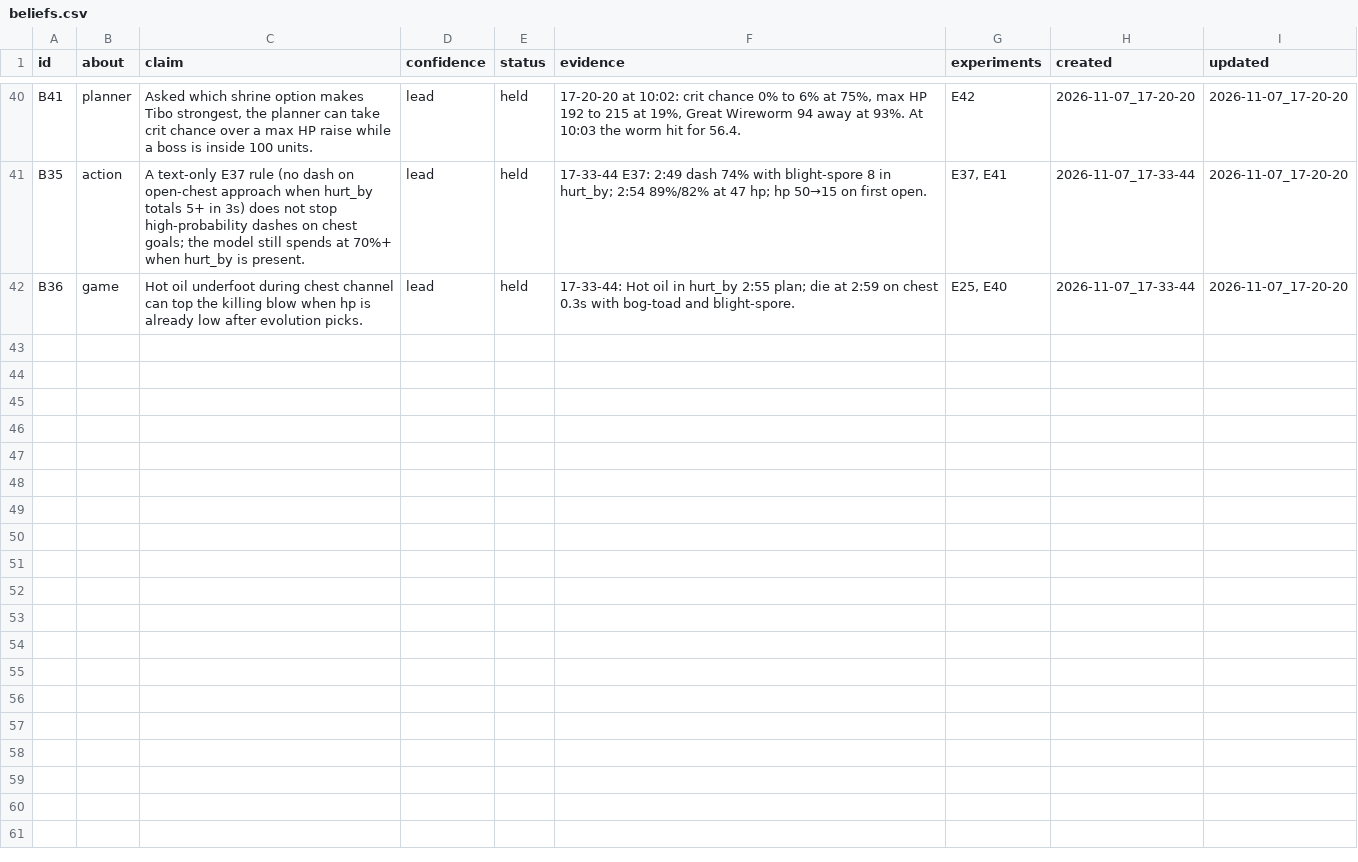
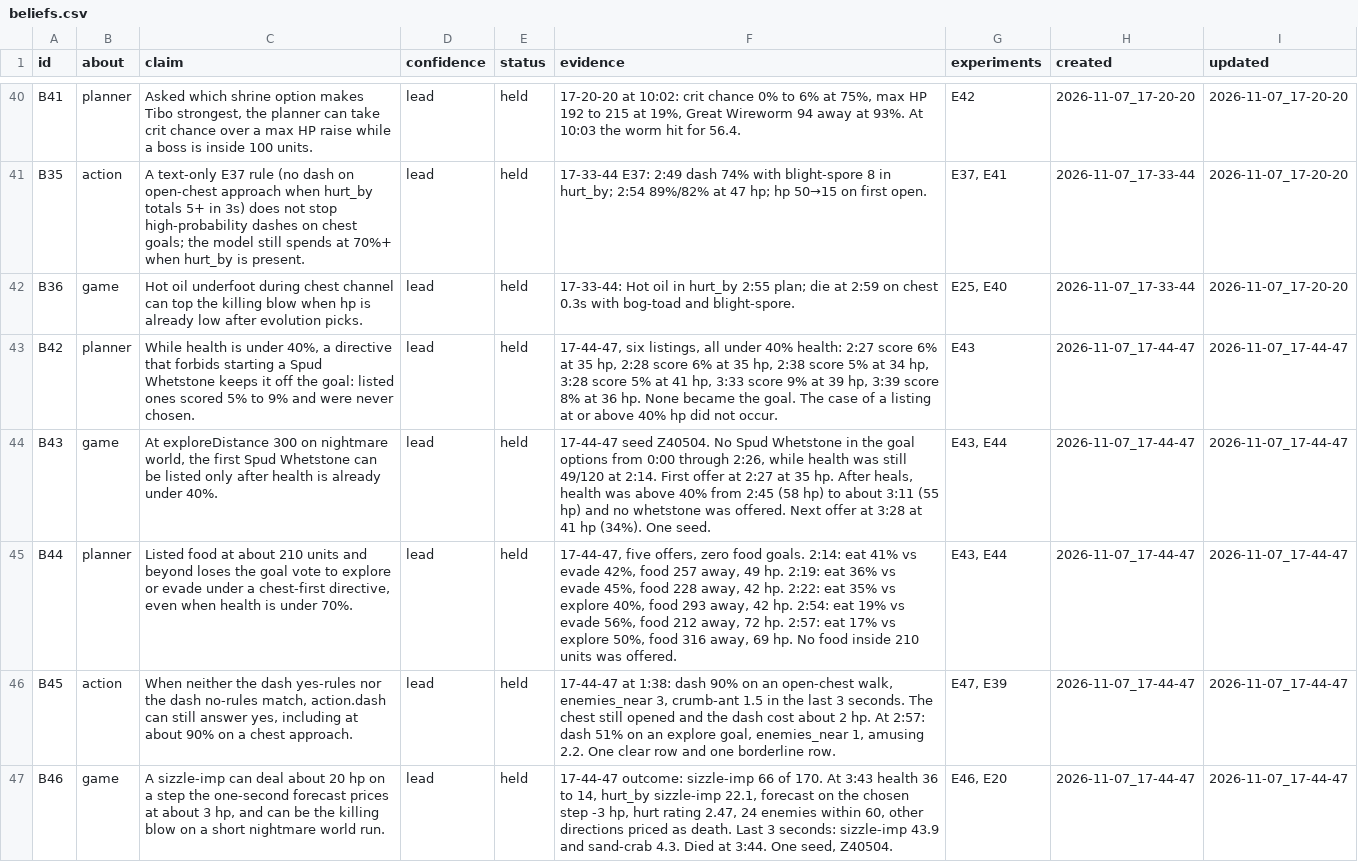
Before and after one commit to smirea/tibobit, a CSV file: gameplay/beliefs.csv, drawn as a sheet; only a part is shown, gaps mark what is left out; the diff covers the shown part only.

Commit message:
docs(gameplay): grok reviews the 2026-11-07 17:44 run, lived 3:44, testing E43
This run tested E43: charge the first listed Spud Whetstone before any chest while health is at least 40%, and do not start one under 40%. That case never appeared. No Spud Whetstone was offered from 0:00 through 2:26, while health was still 49/120 at 2:14, and every later offer was under 40% health, scored 5% to 9%, and was never the goal, so the channel never started and the weapon claim is untested. Two close chests did open, at 1:37 and 1:40, taking Root Spikes from 4/8 to 6/8. Food lost all five votes it was offered, Tibo died at 3:44 on nightmare-1 world seed Z40504, and sizzle-imp was 66 of 170 damage.

Co-Authored-By: stefan <steven.mirea@gmail.com>

```diff
--- a/gameplay/beliefs.csv
+++ b/gameplay/beliefs.csv
@@ -42 +42,6 @@ B35,action,A text-only E37 rule (no dash on open-chest approach when hurt_by tot
 B36,game,Hot oil underfoot during chest channel can top the killing blow when hp is already low after evolution picks.,lead,held,17-33-44: Hot oil in hurt_by 2:55 plan; die at 2:59 on chest 0.3s with bog-toad and blight-spore.,"E25, E40",2026-11-07_17-33-44,2026-11-07_17-20-20
+B42,planner,"While health is under 40%, a directive that forbids starting a Spud Whetstone keeps it off the goal: listed ones scored 5% to 9% and were never chosen.",lead,held,"17-44-47, six listings, all under 40% health: 2:27 score 6% at 35 hp, 2:28 score 6% at 35 hp, 2:38 score 5% at 34 hp, 3:28 score 5% at 41 hp, 3:33 score 9% at 39 hp, 3:39 score 8% at 36 hp. None became the goal. The case of a listing at or above 40% hp did not occur.",E43,2026-11-07_17-44-47,2026-11-07_17-44-47
+B43,game,"At exploreDistance 300 on nightmare world, the first Spud Whetstone can be listed only after health is already under 40%.",lead,held,"17-44-47 seed Z40504. No Spud Whetstone in the goal options from 0:00 through 2:26, while health was still 49/120 at 2:14. First offer at 2:27 at 35 hp. After heals, health was above 40% from 2:45 (58 hp) to about 3:11 (55 hp) and no whetstone was offered. Next offer at 3:28 at 41 hp (34%). One seed.","E43, E44",2026-11-07_17-44-47,2026-11-07_17-44-47
+B44,planner,"Listed food at about 210 units and beyond loses the goal vote to explore or evade under a chest-first directive, even when health is under 70%.",lead,held,"17-44-47, five offers, zero food goals. 2:14: eat 41% vs evade 42%, food 257 away, 49 hp. 2:19: eat 36% vs evade 45%, food 228 away, 42 hp. 2:22: eat 35% vs explore 40%, food 293 away, 42 hp. 2:54: eat 19% vs evade 56%, food 212 away, 72 hp. 2:57: eat 17% vs explore 50%, food 316 away, 69 hp. No food inside 210 units was offered.","E43, E44",2026-11-07_17-44-47,2026-11-07_17-44-47
+B45,action,"When neither the dash yes-rules nor the dash no-rules match, action.dash can still answer yes, including at about 90% on a chest approach.",lead,held,"17-44-47 at 1:38: dash 90% on an open-chest walk, enemies_near 3, crumb-ant 1.5 in the last 3 seconds. The chest still opened and the dash cost about 2 hp. At 2:57: dash 51% on an explore goal, enemies_near 1, amusing 2.2. One clear row and one borderline row.","E47, E39",2026-11-07_17-44-47,2026-11-07_17-44-47
+B46,game,"A sizzle-imp can deal about 20 hp on a step the one-second forecast prices at about 3 hp, and can be the killing blow on a short nightmare world run.",lead,held,"17-44-47 outcome: sizzle-imp 66 of 170. At 3:43 health 36 to 14, hurt_by sizzle-imp 22.1, forecast on the chosen step -3 hp, hurt rating 2.47, 24 enemies within 60, other directions priced as death. Last 3 seconds: sizzle-imp 43.9 and sand-crab 4.3. Died at 3:44. One seed, Z40504.","E46, E20",2026-11-07_17-44-47,2026-11-07_17-44-47
```
Also changed, not shown: 36 edited cells elsewhere in this file, gameplay/experiments.csv, gameplay/infrastructure_feedback.csv, 1 other file.
